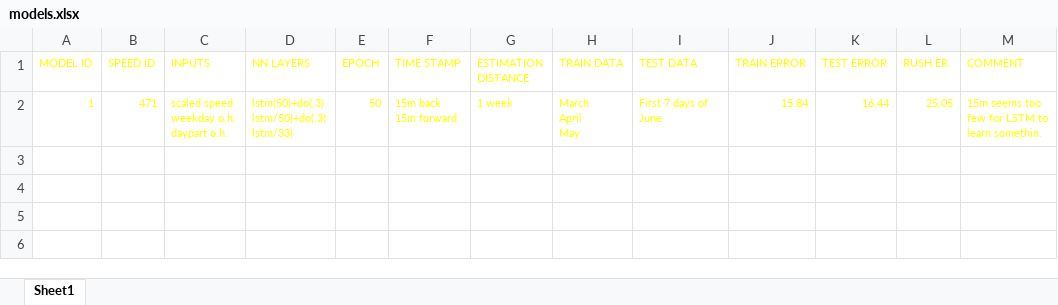
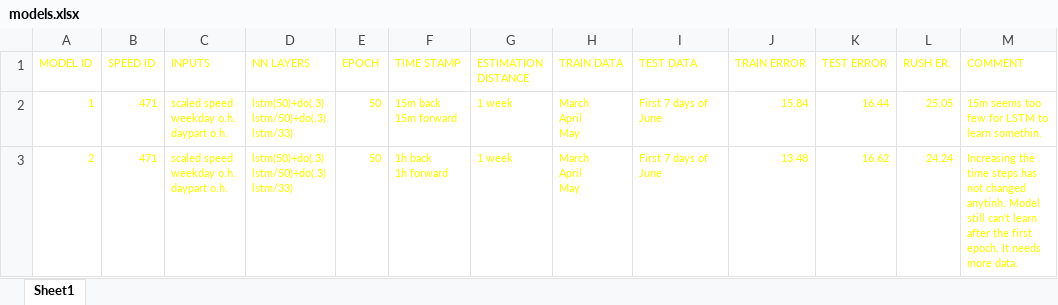
Before and after one commit to byq-luo/Traffic-Flow-Estimation, an Excel workbook: Models/models.xlsx, sheet Sheet1, drawn as a sheet; values as stored, in another font and other column widths than the file's, no borders; ↵ is a line break in a cell; the diff names each change by its address in the sheet, - before the commit and + after, or states it on an @@ line.

Commit message:
build Model_2_471

```diff
--- a/Models/models.xlsx (sheet Sheet1)
+++ b/Models/models.xlsx (sheet Sheet1)
+row 3: 2 | 471 | scaled speed ↵ weekday o.h. ↵ daypart o.h. | lstm(50)+do(.3) ↵ lstm/50)+do(.3) ↵ lstm/33) | 50 | 1h back ↵ 1h forward | 1 week | March ↵ April ↵ May | First 7 days of June | 13.48 | 16.62 | 24.24 | Increasing the time steps has not changed anytinh. Model still can't learn after the first epoch. It needs more data.
```
Also changed, not shown: 6 other files.
